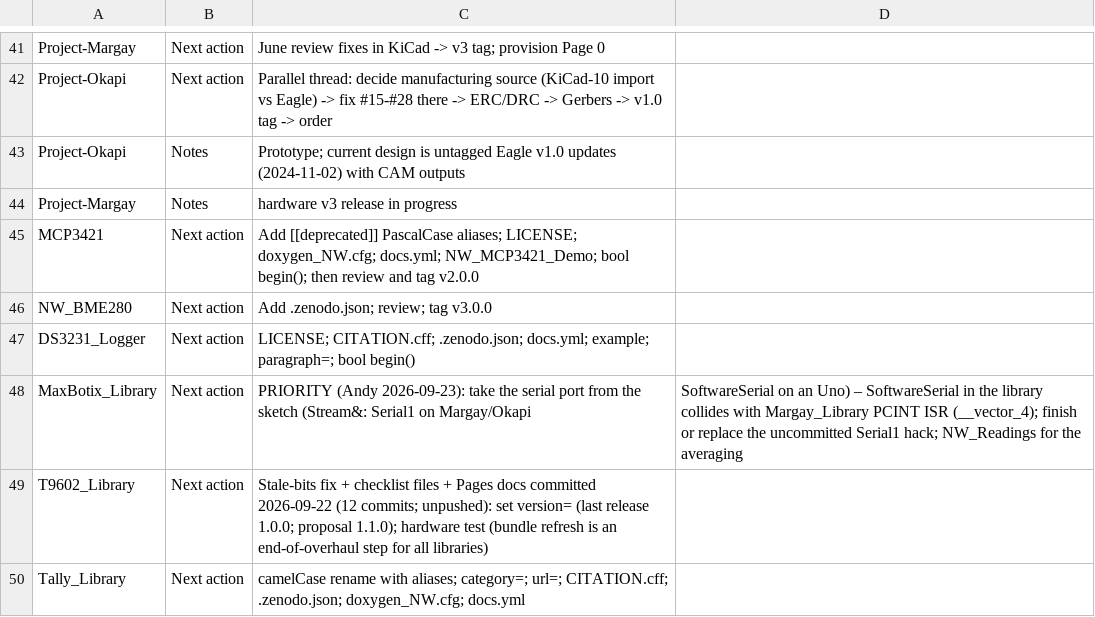
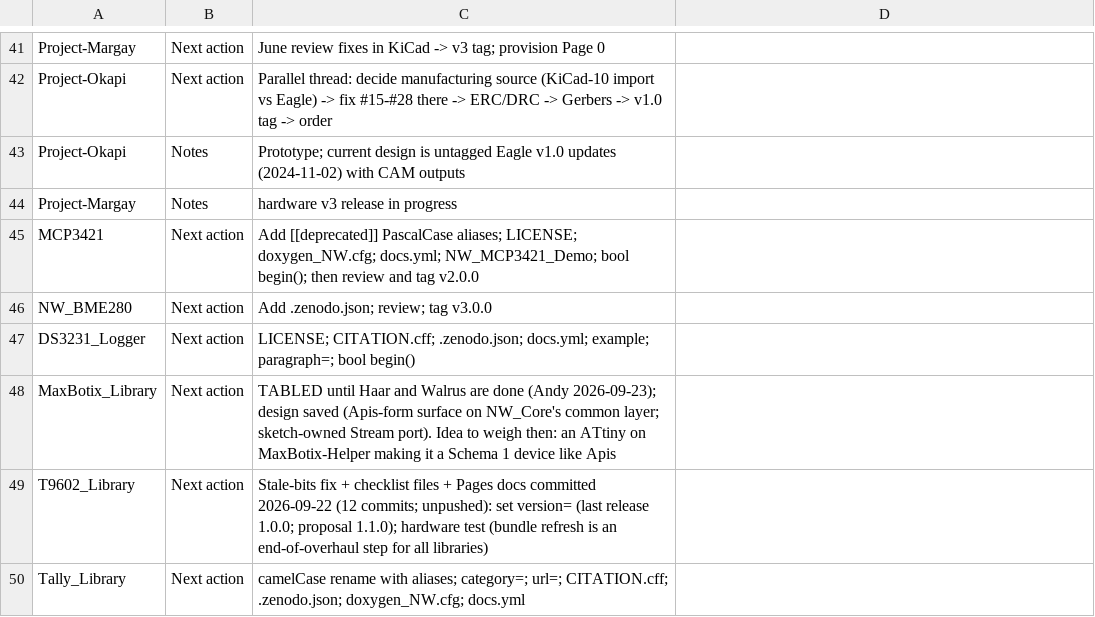
Before and after one commit to NorthernWidget/NW-Status, a CSV file: nw_status_manual.csv, drawn as a sheet; only a part is shown, gaps mark what is left out.

```diff
--- a/nw_status_manual.csv
+++ b/nw_status_manual.csv
@@ -47,3 +47,3 @@ NW_BME280,Next action,Add .zenodo.json; review; tag v3.0.0
 DS3231_Logger,Next action,LICENSE; CITATION.cff; .zenodo.json; docs.yml; example; paragraph=; bool begin()
-MaxBotix_Library,Next action,PRIORITY (Andy 2026-09-23): take the serial port from the sketch (Stream&: Serial1 on Margay/Okapi, SoftwareSerial on an Uno) – SoftwareSerial in the library collides with Margay_Library PCINT ISR (__vector_4); finish or replace the uncommitted Serial1 hack; NW_Readings for the averaging
+MaxBotix_Library,Next action,TABLED until Haar and Walrus are done (Andy 2026-09-23); design saved (Apis-form surface on NW_Core's common layer; sketch-owned Stream port). Idea to weigh then: an ATtiny on MaxBotix-Helper making it a Schema 1 device like Apis
 T9602_Library,Next action,Stale-bits fix + checklist files + Pages docs committed 2026-09-22 (12 commits; unpushed): set version= (last release 1.0.0; proposal 1.1.0); hardware test (bundle refresh is an end-of-overhaul step for all libraries)
```
Also changed, not shown: nw_status_2026-09-23.csv, 1 other file.
